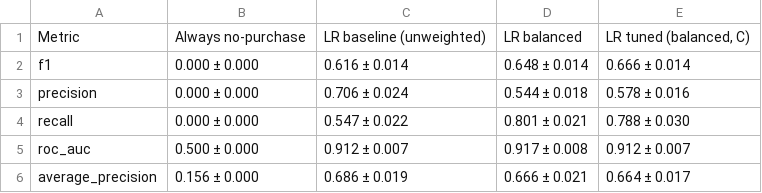
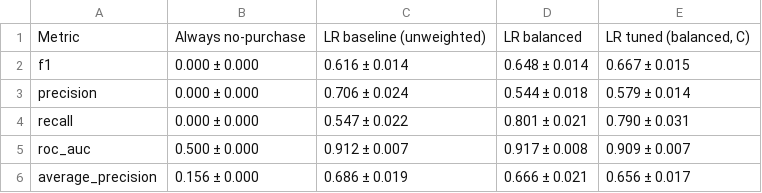
Before and after one commit to AmaviRanshariPremarathna/FDM_Mini_Project, a CSV file: results/member1_logisticregression/mean_std_summary.csv, drawn as a sheet.

```diff
--- a/results/member1_logisticregression/mean_std_summary.csv
+++ b/results/member1_logisticregression/mean_std_summary.csv
@@ -1,6 +1,6 @@
 Metric,Always no-purchase,LR baseline (unweighted),LR balanced,"LR tuned (balanced, C)"
-f1,0.000 ± 0.000,0.616 ± 0.014,0.648 ± 0.014,0.666 ± 0.014
-precision,0.000 ± 0.000,0.706 ± 0.024,0.544 ± 0.018,0.578 ± 0.016
-recall,0.000 ± 0.000,0.547 ± 0.022,0.801 ± 0.021,0.788 ± 0.030
-roc_auc,0.500 ± 0.000,0.912 ± 0.007,0.917 ± 0.008,0.912 ± 0.007
-average_precision,0.156 ± 0.000,0.686 ± 0.019,0.666 ± 0.021,0.664 ± 0.017
+f1,0.000 ± 0.000,0.616 ± 0.014,0.648 ± 0.014,0.667 ± 0.015
+precision,0.000 ± 0.000,0.706 ± 0.024,0.544 ± 0.018,0.579 ± 0.014
+recall,0.000 ± 0.000,0.547 ± 0.022,0.801 ± 0.021,0.790 ± 0.031
+roc_auc,0.500 ± 0.000,0.912 ± 0.007,0.917 ± 0.008,0.909 ± 0.007
+average_precision,0.156 ± 0.000,0.686 ± 0.019,0.666 ± 0.021,0.656 ± 0.017
```
Also changed, not shown: results/member1_logisticregression/coefficients.csv, results/member1_logisticregression/experiment_summary.csv, 7 other files.
